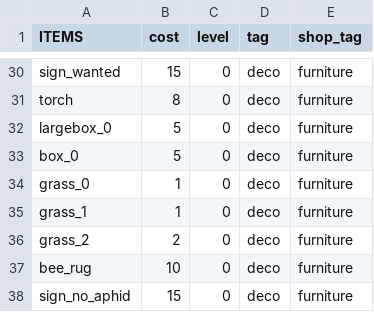
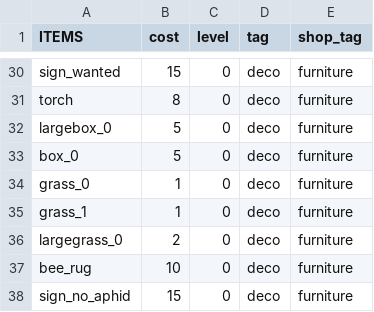
Before and after one commit to NeverEverTM/Aphid-Festival-Resort, a CSV file: databases/items.csv, drawn as a sheet; only a part is shown, gaps mark what is left out.

```diff
--- a/databases/items.csv
+++ b/databases/items.csv
@@ -35,3 +35,3 @@ grass_0,1,0,deco,furniture
 grass_1,1,0,deco,furniture
-grass_2,2,0,deco,furniture
+largegrass_0,2,0,deco,furniture
 bee_rug,10,0,deco,furniture
```
Also changed, not shown: databases/translations/essentials.csv, databases/translations/structures.csv, 30 other files.
